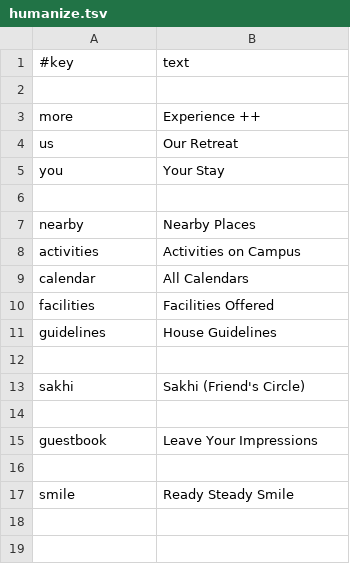
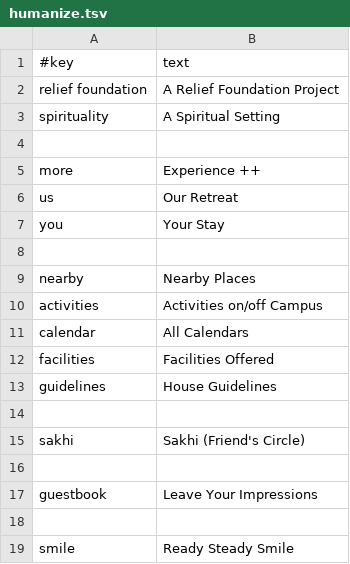
Before and after one commit to AmadeusWebFriends/vidyantara, a TSV file: data/humanize.tsv, drawn as a sheet.

```diff
--- a/data/humanize.tsv
+++ b/data/humanize.tsv
@@ -1,2 +1,4 @@
 #key	text
+relief foundation	A Relief Foundation Project
+spirituality	A Spiritual Setting
 
@@ -7,3 +9,3 @@ you	Your Stay
 nearby	Nearby Places
-activities	Activities on Campus
+activities	Activities on/off Campus
 calendar	All Calendars
```
Also changed, not shown: data/site.tsv, 12 other files.
